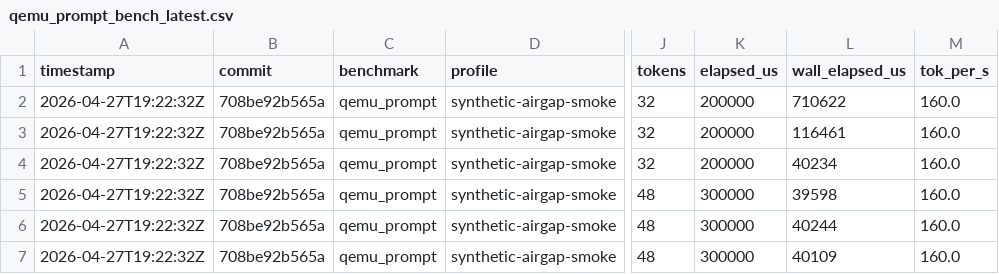
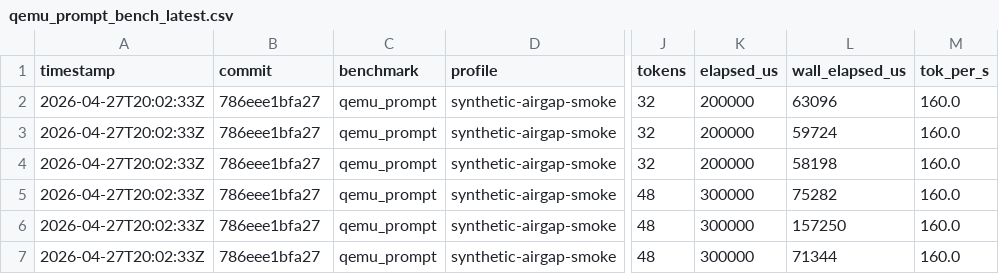
Before and after one commit to daniel-mf-92/holyc-inference, a CSV file: bench/results/qemu_prompt_bench_latest.csv, drawn as a sheet; only a part is shown, gaps mark what is left out; the diff names each change by its address in the sheet, - before the commit and + after, or states it on an @@ line.

```diff
--- a/bench/results/qemu_prompt_bench_latest.csv
+++ b/bench/results/qemu_prompt_bench_latest.csv
-A2:A7 (timestamp): 2026-04-27T19:22:32Z
+A2:A7 (timestamp): 2026-04-27T20:02:33Z
-B2:B7 (commit): 708be92b565a
+B2:B7 (commit): 786eee1bfa27
-L2 (wall_elapsed_us): 710622
+L2 (wall_elapsed_us): 63096
-L3 (wall_elapsed_us): 116461
+L3 (wall_elapsed_us): 59724
-L4 (wall_elapsed_us): 40234
+L4 (wall_elapsed_us): 58198
-L5 (wall_elapsed_us): 39598
+L5 (wall_elapsed_us): 75282
-L6 (wall_elapsed_us): 40244
+L6 (wall_elapsed_us): 157250
-L7 (wall_elapsed_us): 40109
+L7 (wall_elapsed_us): 71344
```
Also changed, not shown: bench/results/bench_matrix_latest.csv, 19 other files.
